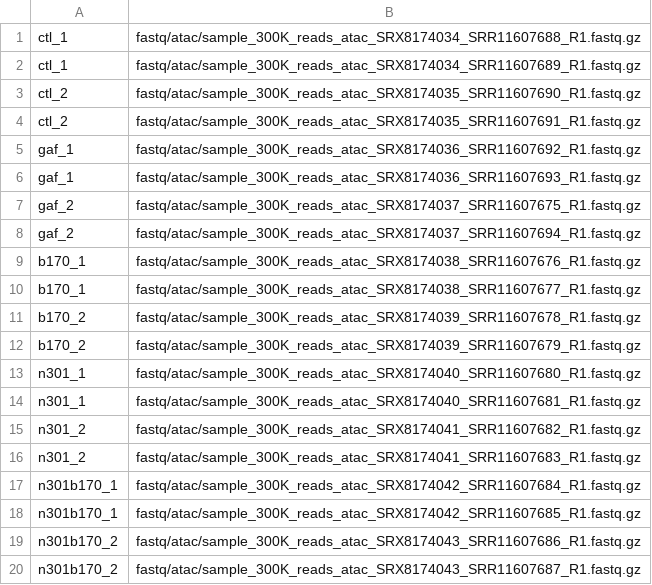
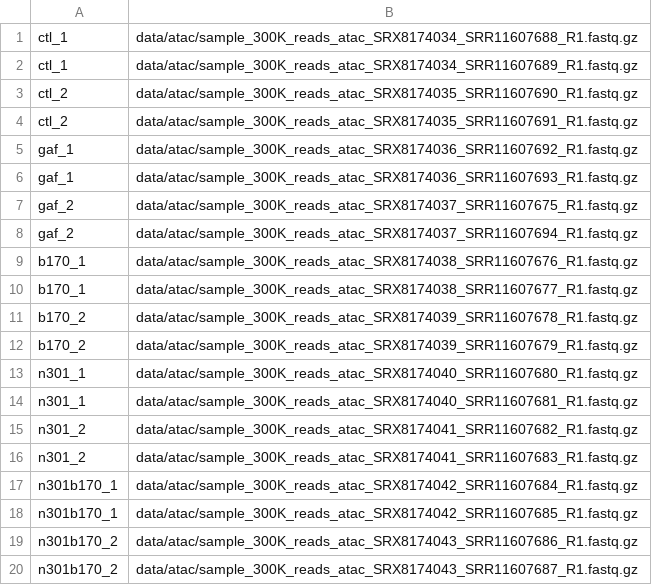
Before and after one commit to jsalignon/cactus, a TSV file: test_datasets/fly/design/atac_fastq.tsv, drawn as a sheet.

Commit message:
renaming fastq as data in the test datasets

```diff
--- a/test_datasets/fly/design/atac_fastq.tsv
+++ b/test_datasets/fly/design/atac_fastq.tsv
@@ -1,20 +1,20 @@
-ctl_1	fastq/atac/sample_300K_reads_atac_SRX8174034_SRR11607688_R1.fastq.gz
-ctl_1	fastq/atac/sample_300K_reads_atac_SRX8174034_SRR11607689_R1.fastq.gz
-ctl_2	fastq/atac/sample_300K_reads_atac_SRX8174035_SRR11607690_R1.fastq.gz
-ctl_2	fastq/atac/sample_300K_reads_atac_SRX8174035_SRR11607691_R1.fastq.gz
-gaf_1	fastq/atac/sample_300K_reads_atac_SRX8174036_SRR11607692_R1.fastq.gz
-gaf_1	fastq/atac/sample_300K_reads_atac_SRX8174036_SRR11607693_R1.fastq.gz
-gaf_2	fastq/atac/sample_300K_reads_atac_SRX8174037_SRR11607675_R1.fastq.gz
-gaf_2	fastq/atac/sample_300K_reads_atac_SRX8174037_SRR11607694_R1.fastq.gz
-b170_1	fastq/atac/sample_300K_reads_atac_SRX8174038_SRR11607676_R1.fastq.gz
-b170_1	fastq/atac/sample_300K_reads_atac_SRX8174038_SRR11607677_R1.fastq.gz
-b170_2	fastq/atac/sample_300K_reads_atac_SRX8174039_SRR11607678_R1.fastq.gz
-b170_2	fastq/atac/sample_300K_reads_atac_SRX8174039_SRR11607679_R1.fastq.gz
-n301_1	fastq/atac/sample_300K_reads_atac_SRX8174040_SRR11607680_R1.fastq.gz
-n301_1	fastq/atac/sample_300K_reads_atac_SRX8174040_SRR11607681_R1.fastq.gz
-n301_2	fastq/atac/sample_300K_reads_atac_SRX8174041_SRR11607682_R1.fastq.gz
-n301_2	fastq/atac/sample_300K_reads_atac_SRX8174041_SRR11607683_R1.fastq.gz
-n301b170_1	fastq/atac/sample_300K_reads_atac_SRX8174042_SRR11607684_R1.fastq.gz
-n301b170_1	fastq/atac/sample_300K_reads_atac_SRX8174042_SRR11607685_R1.fastq.gz
-n301b170_2	fastq/atac/sample_300K_reads_atac_SRX8174043_SRR11607686_R1.fastq.gz
-n301b170_2	fastq/atac/sample_300K_reads_atac_SRX8174043_SRR11607687_R1.fastq.gz
+ctl_1	data/atac/sample_300K_reads_atac_SRX8174034_SRR11607688_R1.fastq.gz
+ctl_1	data/atac/sample_300K_reads_atac_SRX8174034_SRR11607689_R1.fastq.gz
+ctl_2	data/atac/sample_300K_reads_atac_SRX8174035_SRR11607690_R1.fastq.gz
+ctl_2	data/atac/sample_300K_reads_atac_SRX8174035_SRR11607691_R1.fastq.gz
+gaf_1	data/atac/sample_300K_reads_atac_SRX8174036_SRR11607692_R1.fastq.gz
+gaf_1	data/atac/sample_300K_reads_atac_SRX8174036_SRR11607693_R1.fastq.gz
+gaf_2	data/atac/sample_300K_reads_atac_SRX8174037_SRR11607675_R1.fastq.gz
+gaf_2	data/atac/sample_300K_reads_atac_SRX8174037_SRR11607694_R1.fastq.gz
+b170_1	data/atac/sample_300K_reads_atac_SRX8174038_SRR11607676_R1.fastq.gz
+b170_1	data/atac/sample_300K_reads_atac_SRX8174038_SRR11607677_R1.fastq.gz
+b170_2	data/atac/sample_300K_reads_atac_SRX8174039_SRR11607678_R1.fastq.gz
+b170_2	data/atac/sample_300K_reads_atac_SRX8174039_SRR11607679_R1.fastq.gz
+n301_1	data/atac/sample_300K_reads_atac_SRX8174040_SRR11607680_R1.fastq.gz
+n301_1	data/atac/sample_300K_reads_atac_SRX8174040_SRR11607681_R1.fastq.gz
+n301_2	data/atac/sample_300K_reads_atac_SRX8174041_SRR11607682_R1.fastq.gz
+n301_2	data/atac/sample_300K_reads_atac_SRX8174041_SRR11607683_R1.fastq.gz
+n301b170_1	data/atac/sample_300K_reads_atac_SRX8174042_SRR11607684_R1.fastq.gz
+n301b170_1	data/atac/sample_300K_reads_atac_SRX8174042_SRR11607685_R1.fastq.gz
+n301b170_2	data/atac/sample_300K_reads_atac_SRX8174043_SRR11607686_R1.fastq.gz
+n301b170_2	data/atac/sample_300K_reads_atac_SRX8174043_SRR11607687_R1.fastq.gz
```
Also changed, not shown: test_datasets/fly/design/mrna_fastq.tsv, test_datasets/mouse/design/atac_fastq.tsv, 8 other files.
